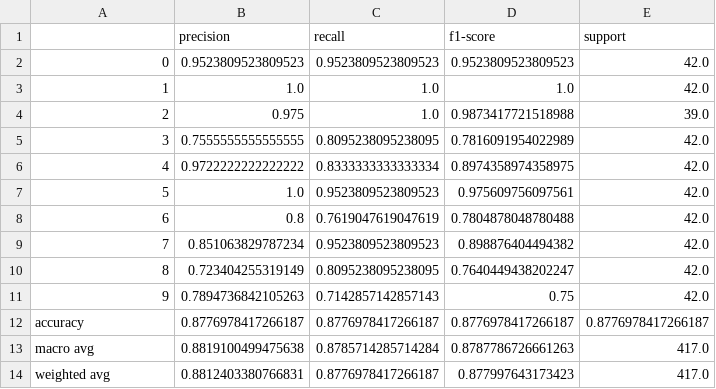
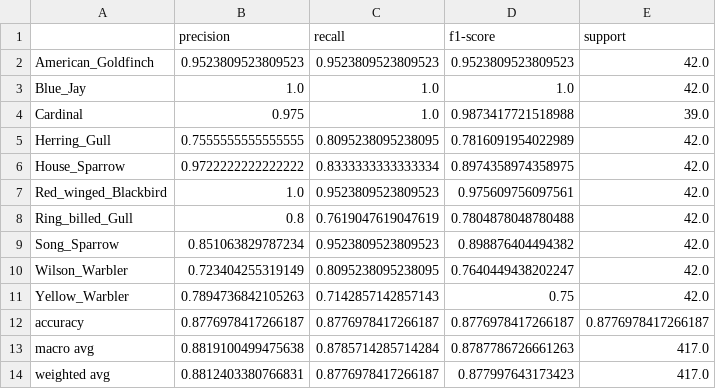
Before and after one commit to sophiaaaaaa123/ml-assignment2, a CSV file: ml_assignment2/task2_classification_report.csv, drawn as a sheet.

```diff
--- a/ml_assignment2/task2_classification_report.csv
+++ b/ml_assignment2/task2_classification_report.csv
@@ -1,12 +1,12 @@
 ,precision,recall,f1-score,support
-0,0.9523809523809523,0.9523809523809523,0.9523809523809523,42.0
-1,1.0,1.0,1.0,42.0
-2,0.975,1.0,0.9873417721518988,39.0
-3,0.7555555555555555,0.8095238095238095,0.7816091954022989,42.0
-4,0.9722222222222222,0.8333333333333334,0.8974358974358975,42.0
-5,1.0,0.9523809523809523,0.975609756097561,42.0
-6,0.8,0.7619047619047619,0.7804878048780488,42.0
-7,0.851063829787234,0.9523809523809523,0.898876404494382,42.0
-8,0.723404255319149,0.8095238095238095,0.7640449438202247,42.0
-9,0.7894736842105263,0.7142857142857143,0.75,42.0
+American_Goldfinch,0.9523809523809523,0.9523809523809523,0.9523809523809523,42.0
+Blue_Jay,1.0,1.0,1.0,42.0
+Cardinal,0.975,1.0,0.9873417721518988,39.0
+Herring_Gull,0.7555555555555555,0.8095238095238095,0.7816091954022989,42.0
+House_Sparrow,0.9722222222222222,0.8333333333333334,0.8974358974358975,42.0
+Red_winged_Blackbird,1.0,0.9523809523809523,0.975609756097561,42.0
+Ring_billed_Gull,0.8,0.7619047619047619,0.7804878048780488,42.0
+Song_Sparrow,0.851063829787234,0.9523809523809523,0.898876404494382,42.0
+Wilson_Warbler,0.723404255319149,0.8095238095238095,0.7640449438202247,42.0
+Yellow_Warbler,0.7894736842105263,0.7142857142857143,0.75,42.0
 accuracy,0.8776978417266187,0.8776978417266187,0.8776978417266187,0.8776978417266187
```
Also changed, not shown: ml_assignment2/task1_confusion_matrix.csv, ml_assignment2/task2_confusion_matrix.csv, 4 other files.
